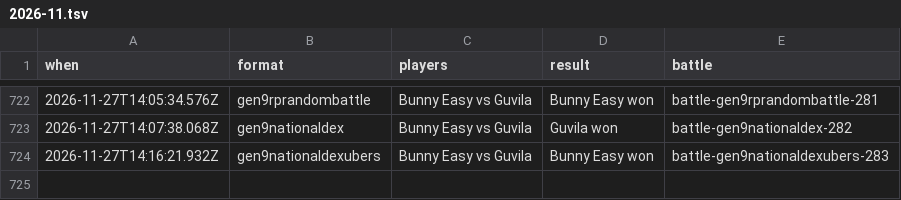
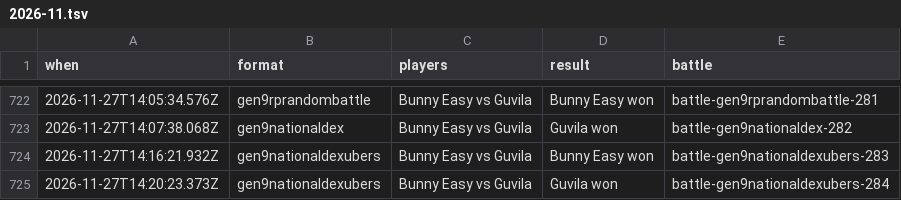
Before and after one commit to Proudkiller0015/velvet-bunny-showdown, a TSV file: data/battle-log/2026-11.tsv, drawn as a sheet; only a part is shown, gaps mark what is left out.

Commit message:
Battle log: 1 battle [skip render]

```diff
--- a/data/battle-log/2026-11.tsv
+++ b/data/battle-log/2026-11.tsv
@@ -724 +724,2 @@ when	format	players	result	battle
 2026-11-27T14:16:21.932Z	gen9nationaldexubers	Bunny Easy vs Guvila	Bunny Easy won	battle-gen9nationaldexubers-283
+2026-11-27T14:20:23.373Z	gen9nationaldexubers	Bunny Easy vs Guvila	Guvila won	battle-gen9nationaldexubers-284
```
